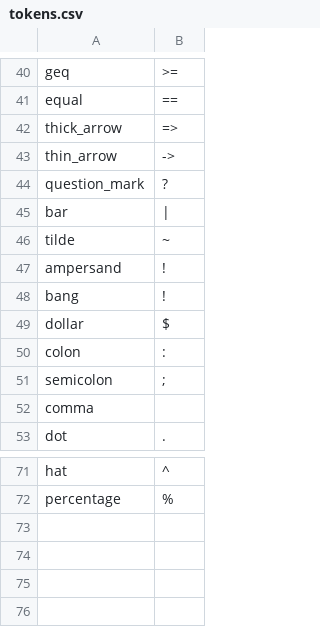
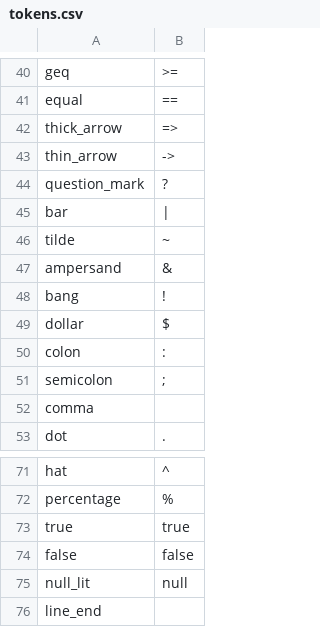
Before and after one commit to seertaak/bt, a CSV file: tools/tokens.csv, drawn as a sheet; only a part is shown, gaps mark what is left out.

Commit message:
Improvements to lexer and tests for basic tokens and identifiers.

```diff
--- a/tools/tokens.csv
+++ b/tools/tokens.csv
@@ -46,3 +46,3 @@ bar,|
 tilde,~
-ampersand,!
+ampersand,&
 bang,!
@@ -72 +72,5 @@ hat,^
 percentage,%
+true,true
+false,false
+null_lit,null
+line_end,,
```
Also changed, not shown: 9 other files.
